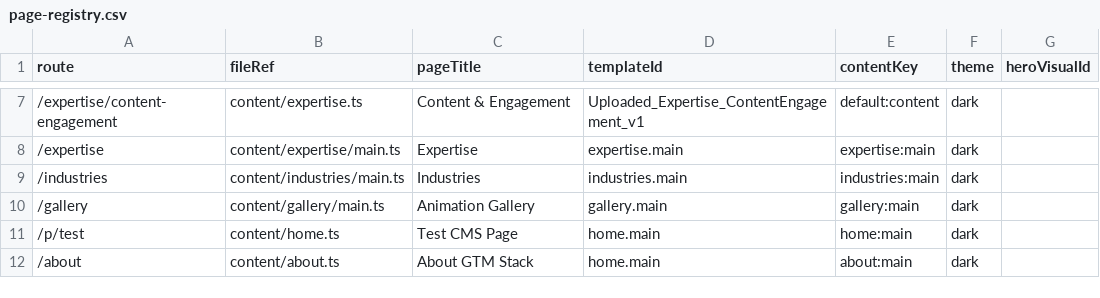
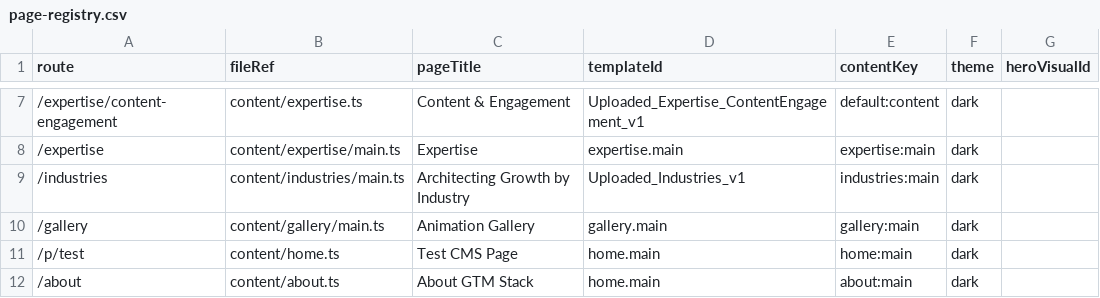
Before and after one commit to finlin67/GTMStack_pro_production, a CSV file: src/data/page-registry.csv, drawn as a sheet; only a part is shown, gaps mark what is left out.

```diff
--- a/src/data/page-registry.csv
+++ b/src/data/page-registry.csv
@@ -8,3 +8,3 @@ route,fileRef,pageTitle,templateId,contentKey,theme,heroVisualId
 /expertise,content/expertise/main.ts,Expertise,expertise.main,expertise:main,dark,
-/industries,content/industries/main.ts,Industries,industries.main,industries:main,dark,
+/industries,content/industries/main.ts,Architecting Growth by Industry,Uploaded_Industries_v1,industries:main,dark,
 /gallery,content/gallery/main.ts,Animation Gallery,gallery.main,gallery:main,dark,
```
Also changed, not shown: 44 other files.
